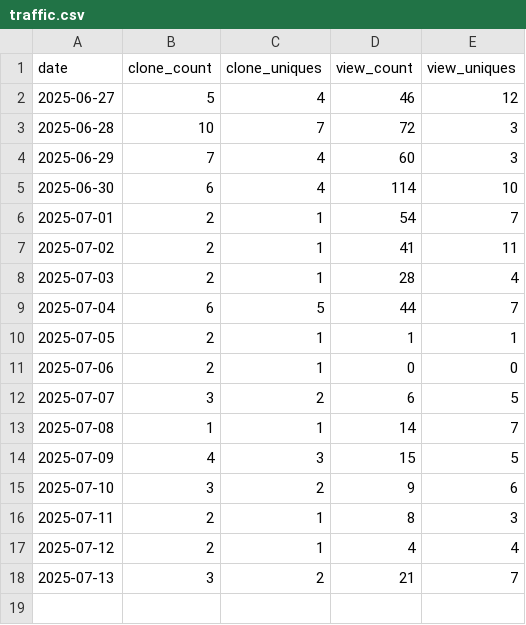
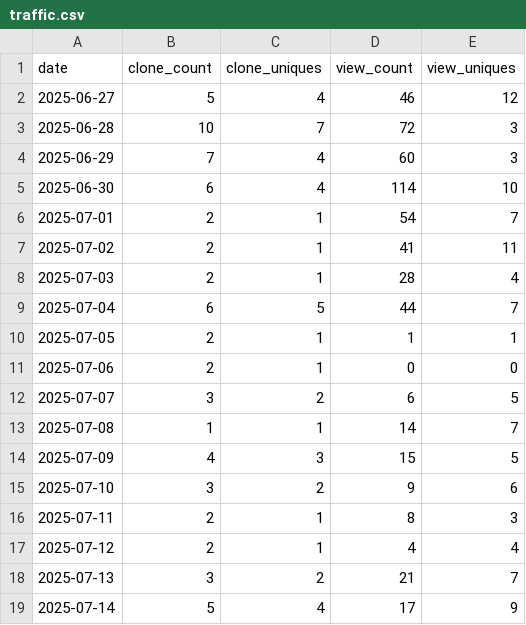
Before and after one commit to en-tropyc/bonsol_website, a CSV file: data/traffic.csv, drawn as a sheet; the diff names each change by its address in the sheet, - before the commit and + after, or states it on an @@ line.

Commit message:
traffic data for bonsol-collective/bonsol repo - 2025-07-15

```diff
--- a/data/traffic.csv
+++ b/data/traffic.csv
+row 19: 2025-07-14 | 5 | 4 | 17 | 9
```
